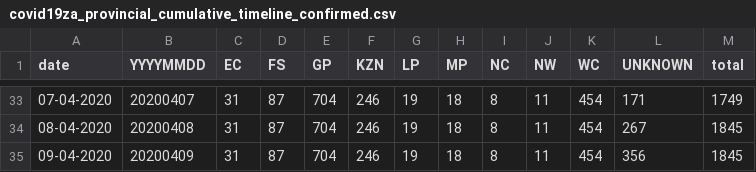
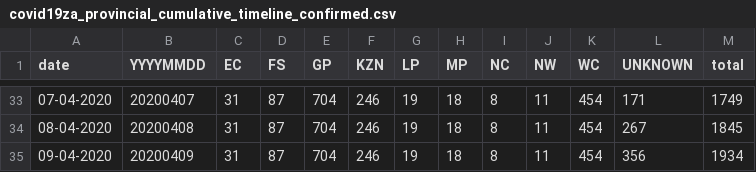
Before and after one commit to nikrich/covid19za, a CSV file: data/covid19za_provincial_cumulative_timeline_confirmed.csv, drawn as a sheet; only a part is shown, gaps mark what is left out.

Commit message:
Updated

```diff
--- a/data/covid19za_provincial_cumulative_timeline_confirmed.csv
+++ b/data/covid19za_provincial_cumulative_timeline_confirmed.csv
@@ -34,2 +34,2 @@ date,YYYYMMDD,EC,FS,GP,KZN,LP,MP,NC,NW,WC,UNKNOWN,total
 08-04-2020,20200408,31,87,704,246,19,18,8,11,454,267,1845
-09-04-2020,20200409,31,87,704,246,19,18,8,11,454,356,1845
+09-04-2020,20200409,31,87,704,246,19,18,8,11,454,356,1934
```
